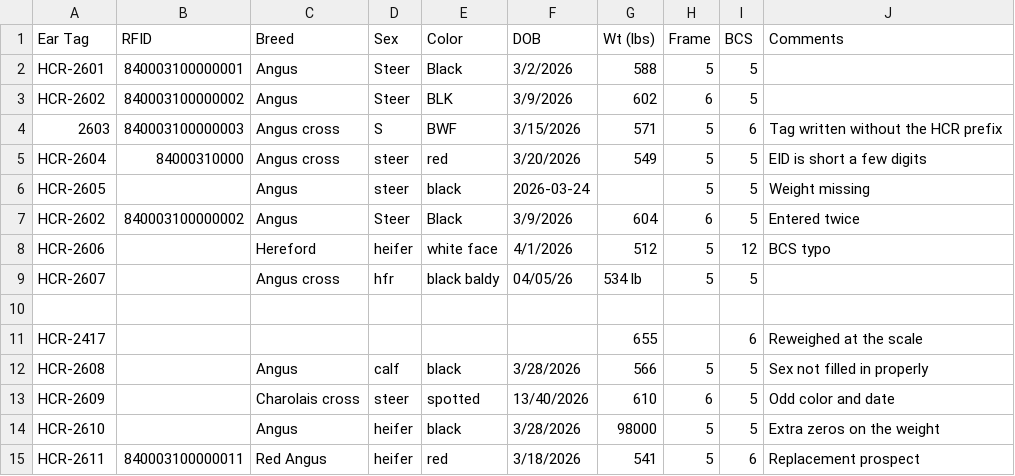
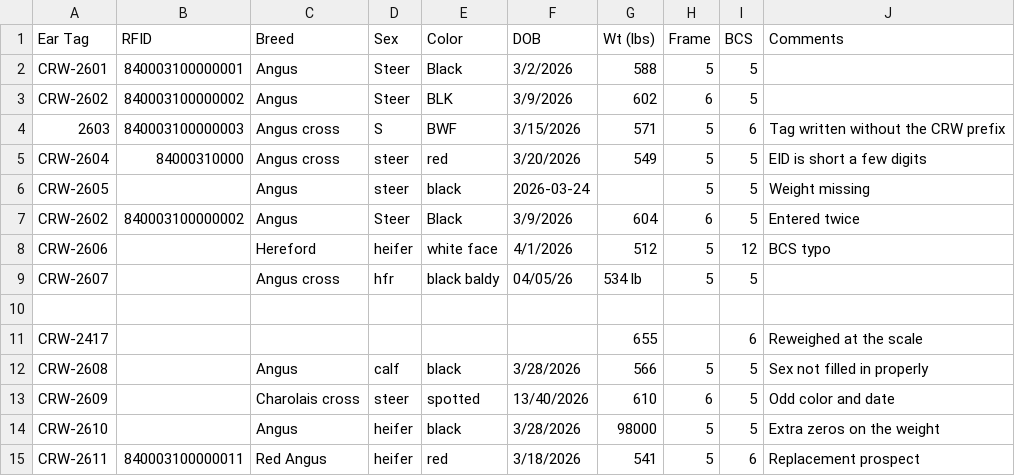
Before and after one commit to Rizwan4529/Cattle-FE, a CSV file: src/data/samples/messy-sale-barn-sheet.csv, drawn as a sheet.

```diff
--- a/src/data/samples/messy-sale-barn-sheet.csv
+++ b/src/data/samples/messy-sale-barn-sheet.csv
@@ -1,15 +1,15 @@
 Ear Tag,RFID,Breed,Sex,Color,DOB,Wt (lbs),Frame,BCS,Comments
-HCR-2601,840003100000001,Angus,Steer,Black,3/2/2026,588,5,5,
-HCR-2602,840003100000002,Angus,Steer,BLK,3/9/2026,602,6,5,
-2603,840003100000003,Angus cross,S,BWF,3/15/2026,571,5,6,Tag written without the HCR prefix
-HCR-2604,84000310000,Angus cross,steer,red,3/20/2026,549,5,5,EID is short a few digits
-HCR-2605,,Angus,steer,black,2026-03-24,,5,5,Weight missing
-HCR-2602,840003100000002,Angus,Steer,Black,3/9/2026,604,6,5,Entered twice
-HCR-2606,,Hereford,heifer,white face,4/1/2026,512,5,12,BCS typo
-HCR-2607,,Angus cross,hfr,black baldy,04/05/26,534 lb,5,5,
+CRW-2601,840003100000001,Angus,Steer,Black,3/2/2026,588,5,5,
+CRW-2602,840003100000002,Angus,Steer,BLK,3/9/2026,602,6,5,
+2603,840003100000003,Angus cross,S,BWF,3/15/2026,571,5,6,Tag written without the CRW prefix
+CRW-2604,84000310000,Angus cross,steer,red,3/20/2026,549,5,5,EID is short a few digits
+CRW-2605,,Angus,steer,black,2026-03-24,,5,5,Weight missing
+CRW-2602,840003100000002,Angus,Steer,Black,3/9/2026,604,6,5,Entered twice
+CRW-2606,,Hereford,heifer,white face,4/1/2026,512,5,12,BCS typo
+CRW-2607,,Angus cross,hfr,black baldy,04/05/26,534 lb,5,5,
 ,,,,,,,,,
-HCR-2417,,,,,,655,,6,Reweighed at the scale
-HCR-2608,,Angus,calf,black,3/28/2026,566,5,5,Sex not filled in properly
-HCR-2609,,Charolais cross,steer,spotted,13/40/2026,610,6,5,Odd color and date
-HCR-2610,,Angus,heifer,black,3/28/2026,98000,5,5,Extra zeros on the weight
-HCR-2611,840003100000011,Red Angus,heifer,red,3/18/2026,541,5,6,Replacement prospect
+CRW-2417,,,,,,655,,6,Reweighed at the scale
+CRW-2608,,Angus,calf,black,3/28/2026,566,5,5,Sex not filled in properly
+CRW-2609,,Charolais cross,steer,spotted,13/40/2026,610,6,5,Odd color and date
+CRW-2610,,Angus,heifer,black,3/28/2026,98000,5,5,Extra zeros on the weight
+CRW-2611,840003100000011,Red Angus,heifer,red,3/18/2026,541,5,6,Replacement prospect
```
Also changed, not shown: 48 other files.
